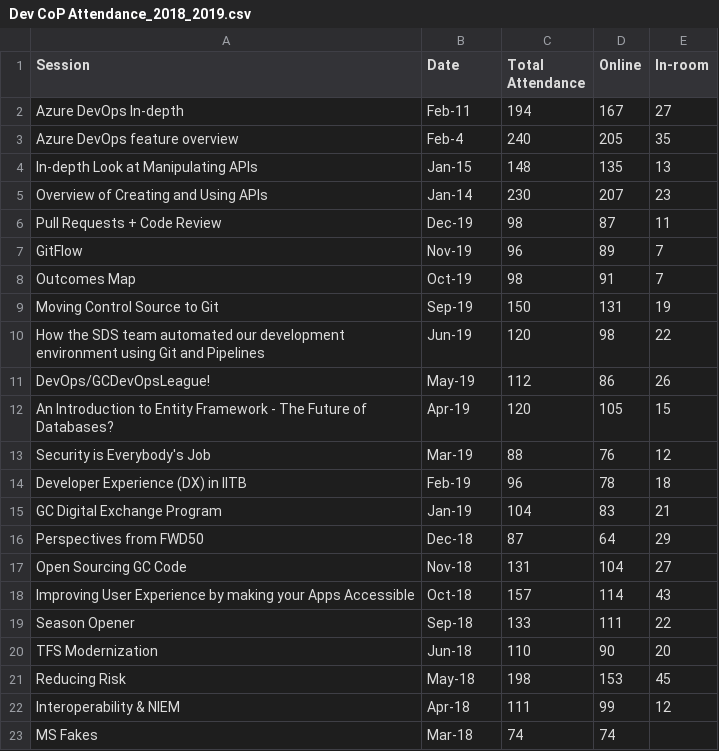
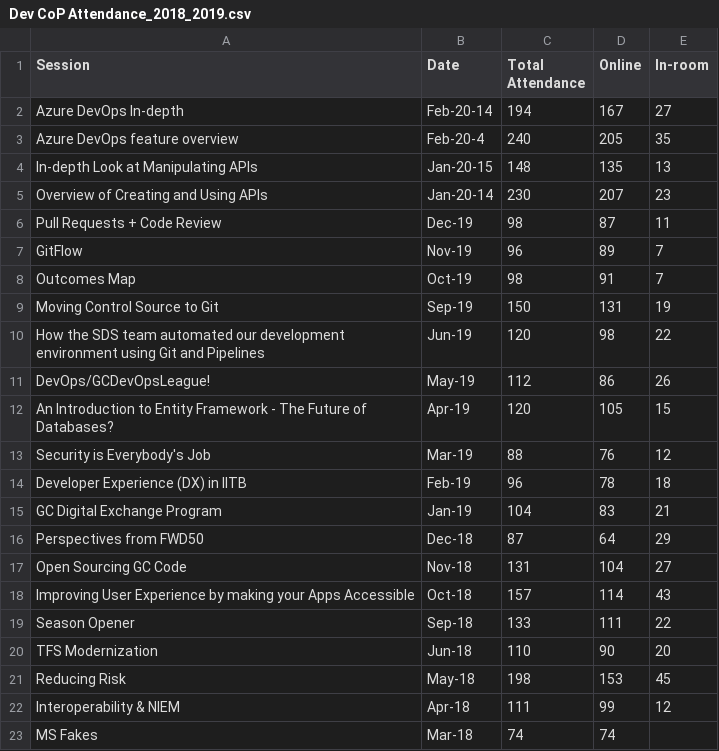
Before and after one commit to esdc-devcop/intro_pres, a CSV file: Dev CoP Attendance_2018_2019.csv, drawn as a sheet.

Commit message:
Adding Year to dates.

```diff
--- a/Dev CoP Attendance_2018_2019.csv
+++ b/Dev CoP Attendance_2018_2019.csv
@@ -1,6 +1,6 @@
 Session,Date,Total Attendance,Online,In-room
-Azure DevOps In-depth,Feb-11,194,167,27
-Azure DevOps feature overview,Feb-4,240,205,35
-In-depth Look at Manipulating APIs,Jan-15,148,135,13
-Overview of Creating and Using APIs,Jan-14,230,207,23
+Azure DevOps In-depth,Feb-20-14,194,167,27
+Azure DevOps feature overview,Feb-20-4,240,205,35
+In-depth Look at Manipulating APIs,Jan-20-15,148,135,13
+Overview of Creating and Using APIs,Jan-20-14,230,207,23
 Pull Requests + Code Review,Dec-19,98,87,11
```
